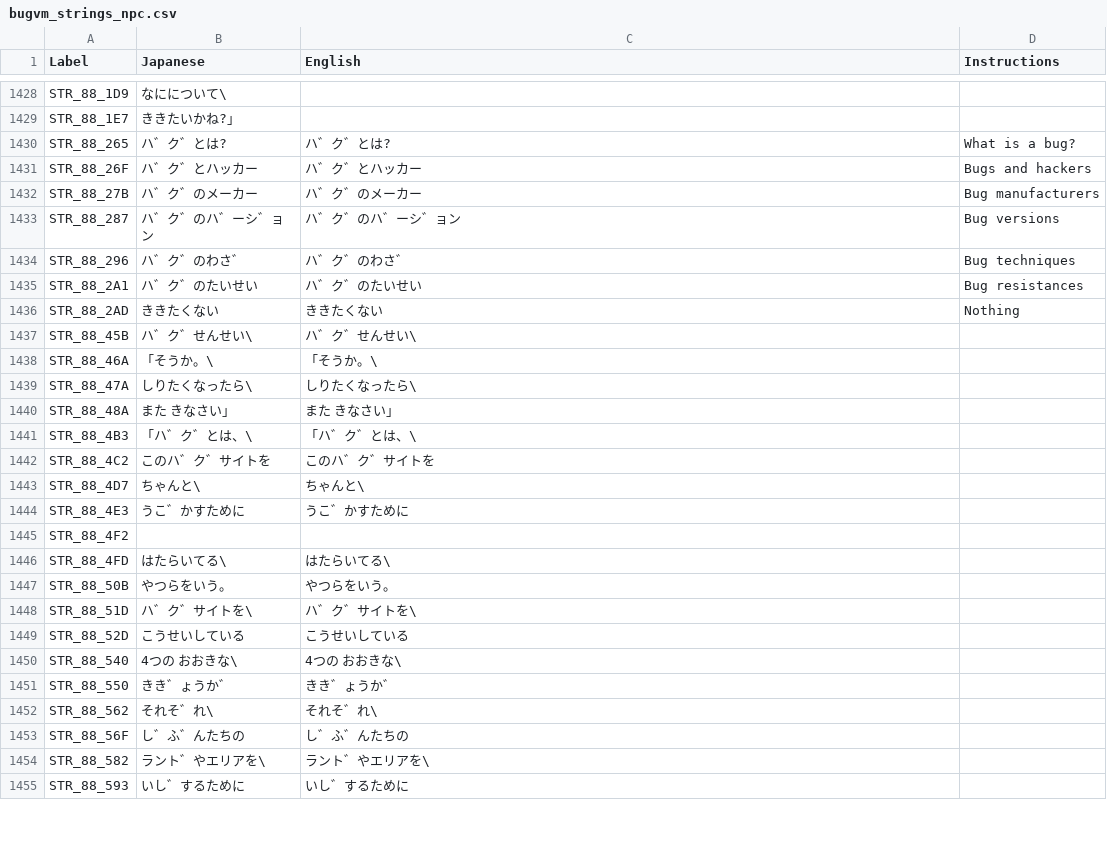
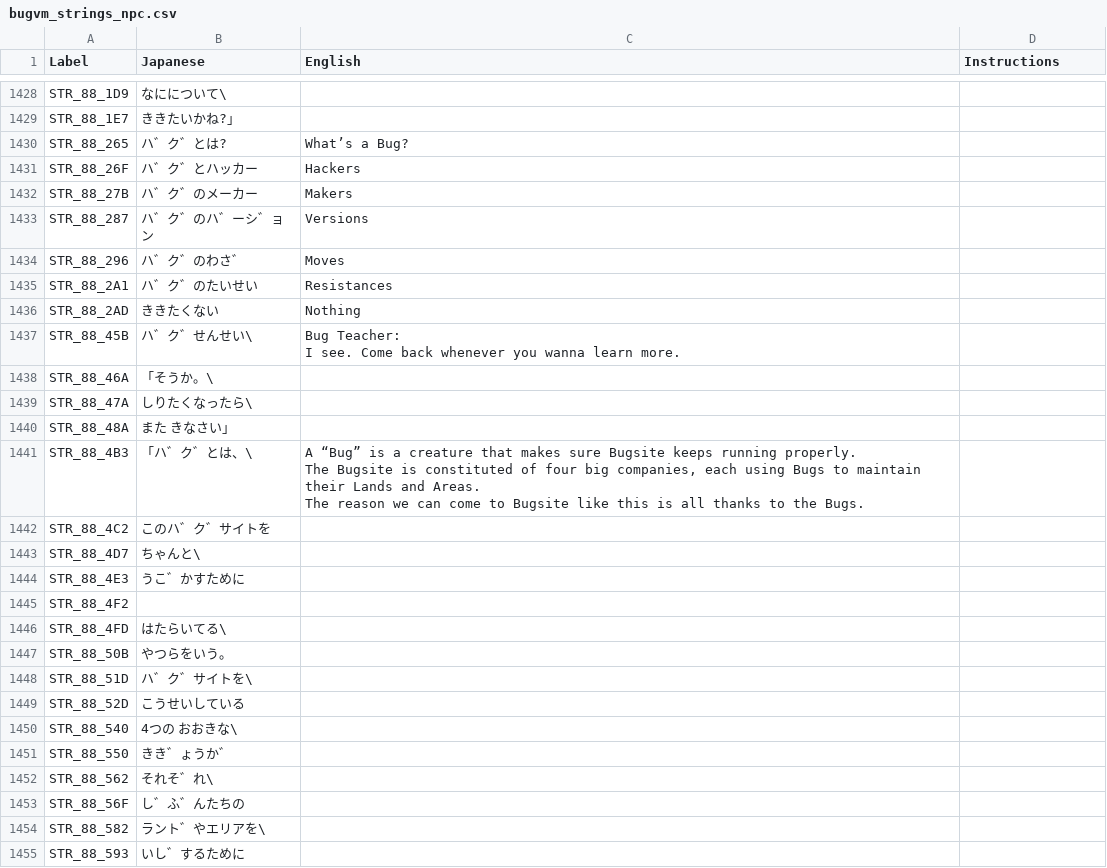
Before and after one commit to telefang/bugsite, a CSV file: script/bugvm_strings_npc.csv, drawn as a sheet; only a part is shown, gaps mark what is left out; the diff covers the shown part only.

```diff
--- a/script/bugvm_strings_npc.csv
+++ b/script/bugvm_strings_npc.csv
@@ -1521,16 +1529,19 @@ STR_88_1D9, なにについて\,,
 STR_88_1E7, ききたいかね?」,,
-STR_88_265,ハ゛ク゛とは?,ハ゛ク゛とは?,What is a bug?
-STR_88_26F,ハ゛ク゛とハッカー,ハ゛ク゛とハッカー,Bugs and hackers
-STR_88_27B,ハ゛ク゛のメーカー,ハ゛ク゛のメーカー,Bug manufacturers
-STR_88_287,ハ゛ク゛のハ゛ーシ゛ョン,ハ゛ク゛のハ゛ーシ゛ョン,Bug versions
-STR_88_296,ハ゛ク゛のわさ゛,ハ゛ク゛のわさ゛,Bug techniques
-STR_88_2A1,ハ゛ク゛のたいせい,ハ゛ク゛のたいせい,Bug resistances
-STR_88_2AD,ききたくない,ききたくない,Nothing
-STR_88_45B,ハ゛ク゛せんせい\,ハ゛ク゛せんせい\,
-STR_88_46A,「そうか。\,「そうか。\,
-STR_88_47A, しりたくなったら\, しりたくなったら\,
-STR_88_48A, また きなさい」, また きなさい」,
-STR_88_4B3,「ハ゛ク゛とは、\,「ハ゛ク゛とは、\,
-STR_88_4C2, このハ゛ク゛サイトを, このハ゛ク゛サイトを,
-STR_88_4D7, ちゃんと\, ちゃんと\,
-STR_88_4E3, うこ゛かすために, うこ゛かすために,
+STR_88_265,ハ゛ク゛とは?,What’s a Bug?,
+STR_88_26F,ハ゛ク゛とハッカー,Hackers,
+STR_88_27B,ハ゛ク゛のメーカー,Makers,
+STR_88_287,ハ゛ク゛のハ゛ーシ゛ョン,Versions,
+STR_88_296,ハ゛ク゛のわさ゛,Moves,
+STR_88_2A1,ハ゛ク゛のたいせい,Resistances,
+STR_88_2AD,ききたくない,Nothing,
+STR_88_45B,ハ゛ク゛せんせい\,"Bug Teacher:
+I see. Come back whenever you wanna learn more.",
+STR_88_46A,「そうか。\,,
+STR_88_47A, しりたくなったら\,,
+STR_88_48A, また きなさい」,,
+STR_88_4B3,「ハ゛ク゛とは、\,"A “Bug” is a creature that makes sure Bugsite keeps running properly.
+The Bugsite is constituted of four big companies, each using Bugs to maintain their Lands and Areas.
+The reason we can come to Bugsite like this is all thanks to the Bugs.",
+STR_88_4C2, このハ゛ク゛サイトを,,
+STR_88_4D7, ちゃんと\,,
+STR_88_4E3, うこ゛かすために,,
@@ -1538,10 +1549,10 @@ STR_88_4F2, , ,
-STR_88_4FD, はたらいてる\, はたらいてる\,
-STR_88_50B, やつらをいう。, やつらをいう。,
-STR_88_51D, ハ゛ク゛サイトを\, ハ゛ク゛サイトを\,
-STR_88_52D, こうせいしている, こうせいしている,
-STR_88_540, 4つの おおきな\, 4つの おおきな\,
-STR_88_550, きき゛ょうか゛, きき゛ょうか゛,
-STR_88_562, それそ゛れ\, それそ゛れ\,
-STR_88_56F, し゛ふ゛んたちの, し゛ふ゛んたちの,
-STR_88_582, ラント゛やエリアを\, ラント゛やエリアを\,
-STR_88_593, いし゛するために, いし゛するために,
+STR_88_4FD, はたらいてる\,,
+STR_88_50B, やつらをいう。,,
+STR_88_51D, ハ゛ク゛サイトを\,,
+STR_88_52D, こうせいしている,,
+STR_88_540, 4つの おおきな\,,
+STR_88_550, きき゛ょうか゛,,
+STR_88_562, それそ゛れ\,,
+STR_88_56F, し゛ふ゛んたちの,,
+STR_88_582, ラント゛やエリアを\,,
+STR_88_593, いし゛するために,,
```
Also changed, not shown: 95 edited cells elsewhere in this file.
